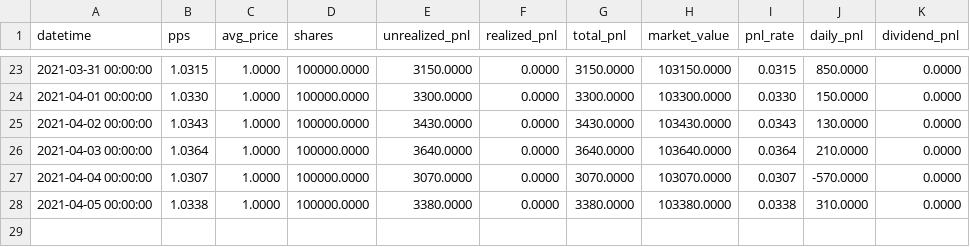
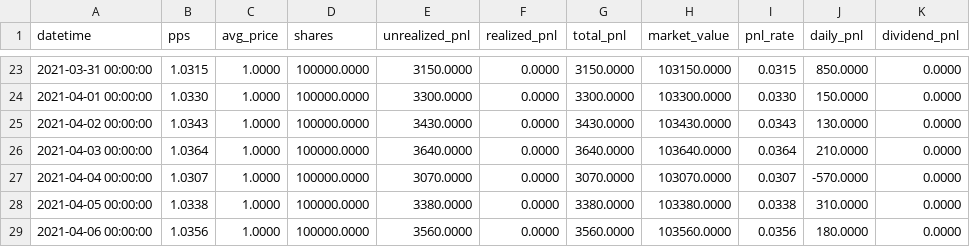
Before and after one commit to share-fund/fund-data, a CSV file: jiuyao/accounts/91/91_2106/main.csv, drawn as a sheet; only a part is shown, gaps mark what is left out; the diff names each change by its address in the sheet, - before the commit and + after, or states it on an @@ line.

```diff
--- a/jiuyao/accounts/91/91_2106/main.csv
+++ b/jiuyao/accounts/91/91_2106/main.csv
+row 29: 2021-04-06 00:00:00 | 1.0356 | 1.0000 | 100000.0000 | 3560.0000 | 0.0000 | 3560.0000 | 103560.0000 | 0.0356 | 180.0000 | 0.0000
```
Also changed, not shown: jiuyao/91_2106/12m.csv, jiuyao/91_2106/1m.csv, 20 other files.
